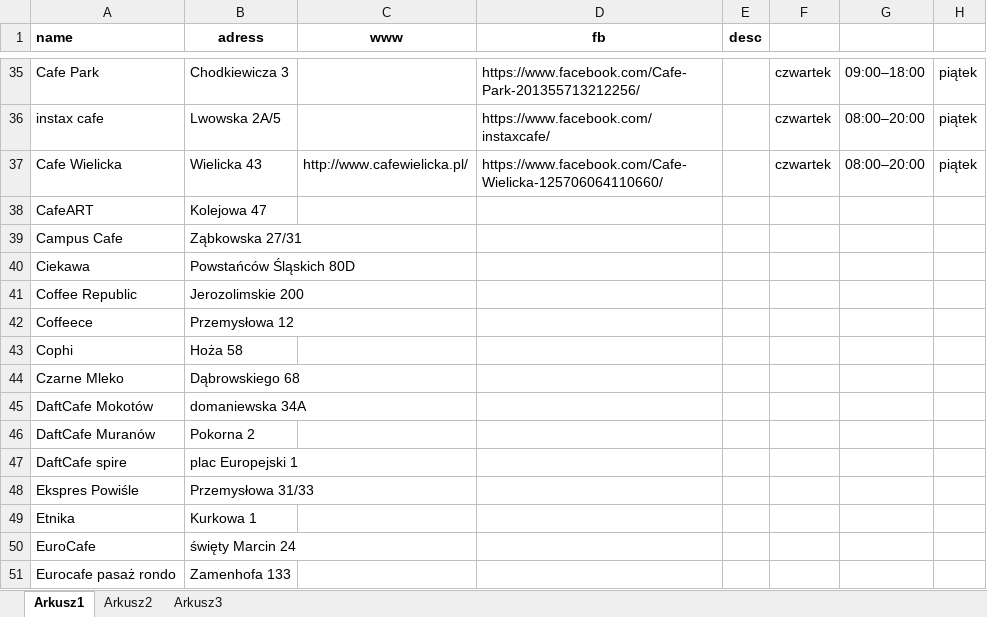
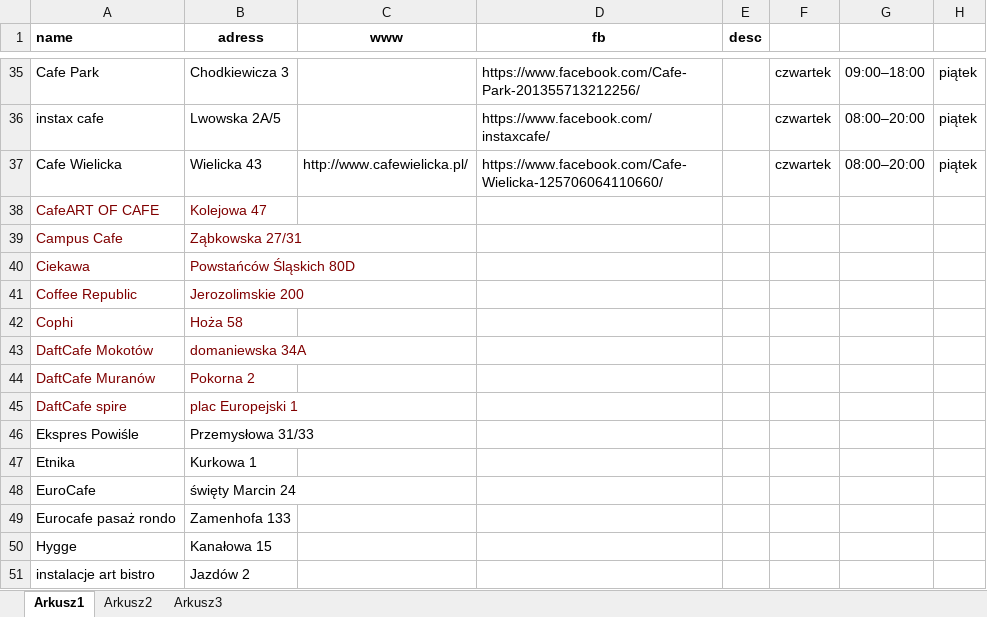
Before and after one commit to Kociasta/Coffee_house_map, an Excel workbook: baza/kawy.xlsx, sheet Arkusz1, drawn as a sheet; only a part is shown, gaps mark what is left out; the shorter side is filled out with more unchanged rows; values as stored, in another font and other column widths than the file's, no borders; removed rows and columns are numbered as before the commit, all else as after; rows hold the shown columns only; the diff names each change by its address in the sheet, - before the commit and + after, or states it on an @@ line.

```diff
--- a/baza/kawy.xlsx (sheet Arkusz1)
+++ b/baza/kawy.xlsx (sheet Arkusz1)
-A38 (name): CafeART
+A38 (name): CafeART OF CAFE
-A38:B41 text colour: black
+A38:B41 text colour: #800000
-row 42: Coffeece | Przemysłowa 12
-A42:B42 text colour: black
+A42:B42 text colour: #800000
-row 44: Czarne Mleko | Dąbrowskiego 68
-A43:B45 text colour: black
+A43:B45 text colour: #800000
```
Also changed, not shown: 3 other files.
